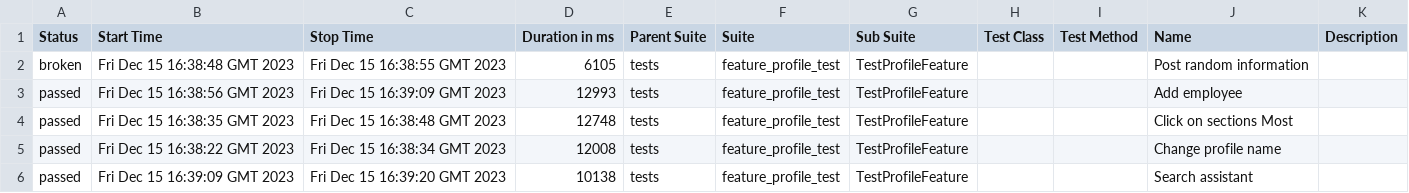
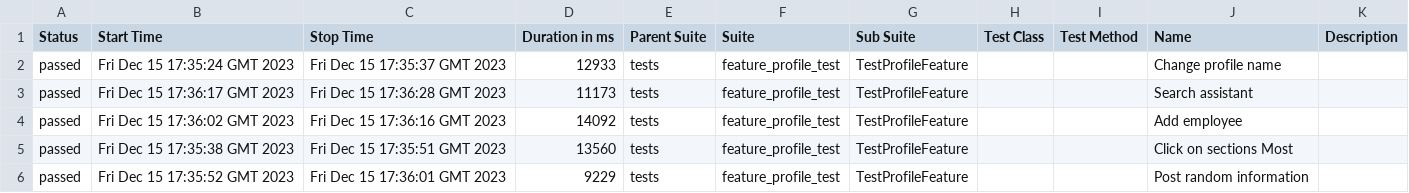
Before and after one commit to Roman1599/petrov-main, a CSV file: data/suites.csv, drawn as a sheet.

```diff
--- a/data/suites.csv
+++ b/data/suites.csv
@@ -1,6 +1,6 @@
 "Status","Start Time","Stop Time","Duration in ms","Parent Suite","Suite","Sub Suite","Test Class","Test Method","Name","Description"
-"broken","Fri Dec 15 16:38:48 GMT 2023","Fri Dec 15 16:38:55 GMT 2023","6105","tests","feature_profile_test","TestProfileFeature","","","Post random information",""
-"passed","Fri Dec 15 16:38:56 GMT 2023","Fri Dec 15 16:39:09 GMT 2023","12993","tests","feature_profile_test","TestProfileFeature","","","Add employee",""
-"passed","Fri Dec 15 16:38:35 GMT 2023","Fri Dec 15 16:38:48 GMT 2023","12748","tests","feature_profile_test","TestProfileFeature","","","Click on sections Most",""
-"passed","Fri Dec 15 16:38:22 GMT 2023","Fri Dec 15 16:38:34 GMT 2023","12008","tests","feature_profile_test","TestProfileFeature","","","Change profile name",""
-"passed","Fri Dec 15 16:39:09 GMT 2023","Fri Dec 15 16:39:20 GMT 2023","10138","tests","feature_profile_test","TestProfileFeature","","","Search assistant",""
+"passed","Fri Dec 15 17:35:24 GMT 2023","Fri Dec 15 17:35:37 GMT 2023","12933","tests","feature_profile_test","TestProfileFeature","","","Change profile name",""
+"passed","Fri Dec 15 17:36:17 GMT 2023","Fri Dec 15 17:36:28 GMT 2023","11173","tests","feature_profile_test","TestProfileFeature","","","Search assistant",""
+"passed","Fri Dec 15 17:36:02 GMT 2023","Fri Dec 15 17:36:16 GMT 2023","14092","tests","feature_profile_test","TestProfileFeature","","","Add employee",""
+"passed","Fri Dec 15 17:35:38 GMT 2023","Fri Dec 15 17:35:51 GMT 2023","13560","tests","feature_profile_test","TestProfileFeature","","","Click on sections Most",""
+"passed","Fri Dec 15 17:35:52 GMT 2023","Fri Dec 15 17:36:01 GMT 2023","9229","tests","feature_profile_test","TestProfileFeature","","","Post random information",""
```
Also changed, not shown: 42 other files.
